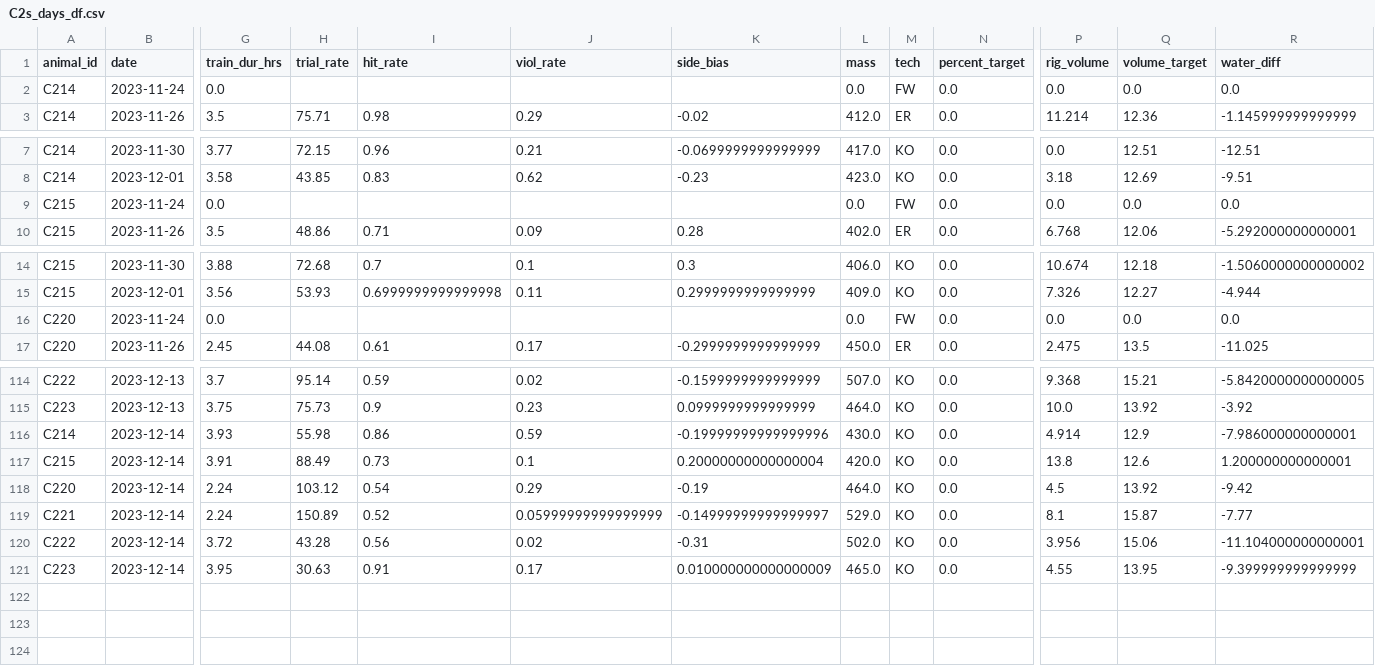
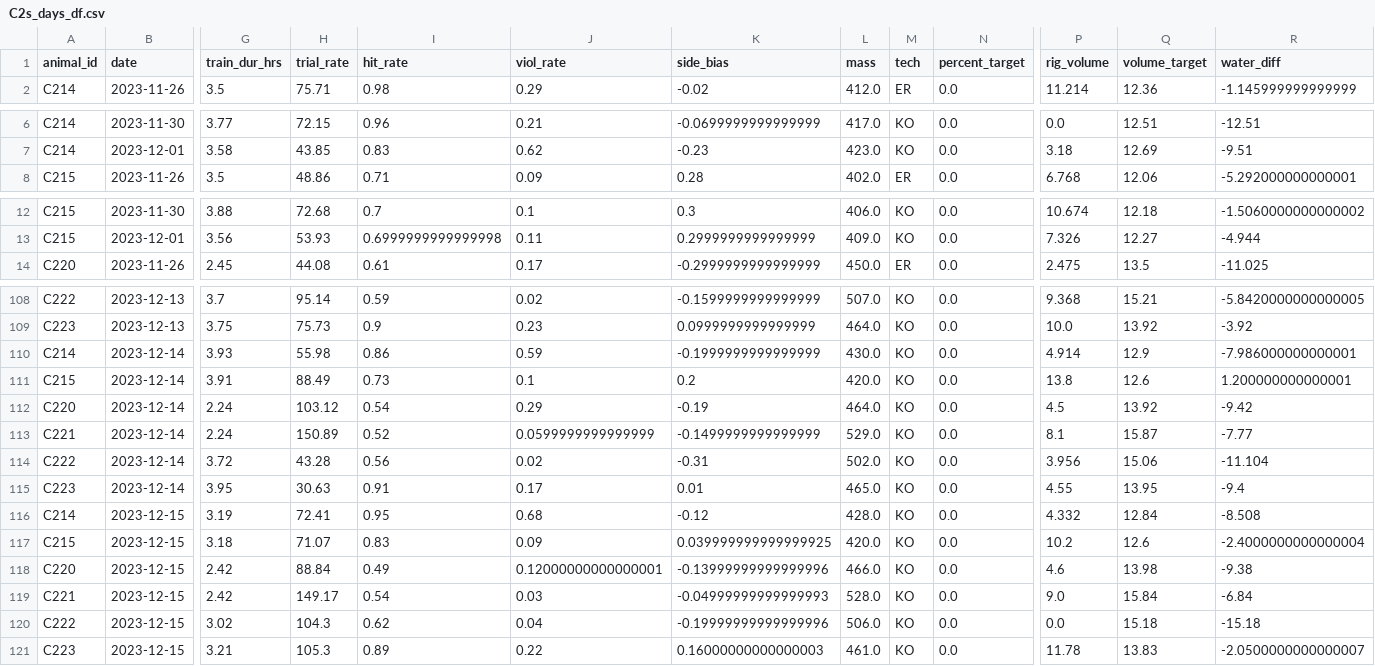
Before and after one commit to Brody-Lab/jbreda_animal_training, a CSV file: data/days_dfs/C2s_days_df.csv, drawn as a sheet; only a part is shown, gaps mark what is left out; removed rows and columns are numbered as before the commit, all else as after; rows hold the shown columns only; the diff covers the shown part only; the diff names each change by its address in the sheet, - before the commit and + after, or states it on an @@ line.

```diff
--- a/data/days_dfs/C2s_days_df.csv
+++ b/data/days_dfs/C2s_days_df.csv
-row 2: C214 | 2023-11-24 | 0.0 |  |  |  |  | 0.0 | FW | 0.0 | 0.0 | 0.0 | 0.0
-row 9: C215 | 2023-11-24 | 0.0 |  |  |  |  | 0.0 | FW | 0.0 | 0.0 | 0.0 | 0.0
-row 16: C220 | 2023-11-24 | 0.0 |  |  |  |  | 0.0 | FW | 0.0 | 0.0 | 0.0 | 0.0
-K110 (side_bias): -0.19999999999999996
+K110 (side_bias): -0.1999999999999999
-K111 (side_bias): 0.20000000000000004
+K111 (side_bias): 0.2
-J113 (viol_rate): 0.05999999999999999
+J113 (viol_rate): 0.0599999999999999
-K113 (side_bias): -0.14999999999999997
+K113 (side_bias): -0.1499999999999999
-R114 (water_diff): -11.104000000000001
+R114 (water_diff): -11.104
-K115 (side_bias): 0.010000000000000009
+K115 (side_bias): 0.01
-R115 (water_diff): -9.399999999999999
+R115 (water_diff): -9.4
+row 116: C214 | 2023-12-15 | 3.19 | 72.41 | 0.95 | 0.68 | -0.12 | 428.0 | KO | 0.0 | 4.332 | 12.84 | -8.508
+row 117: C215 | 2023-12-15 | 3.18 | 71.07 | 0.83 | 0.09 | 0.039999999999999925 | 420.0 | KO | 0.0 | 10.2 | 12.6 | -2.4000000000000004
+row 118: C220 | 2023-12-15 | 2.42 | 88.84 | 0.49 | 0.12000000000000001 | -0.13999999999999996 | 466.0 | KO | 0.0 | 4.6 | 13.98 | -9.38
+row 119: C221 | 2023-12-15 | 2.42 | 149.17 | 0.54 | 0.03 | -0.04999999999999993 | 528.0 | KO | 0.0 | 9.0 | 15.84 | -6.84
+row 120: C222 | 2023-12-15 | 3.02 | 104.3 | 0.62 | 0.04 | -0.19999999999999996 | 506.0 | KO | 0.0 | 0.0 | 15.18 | -15.18
+row 121: C223 | 2023-12-15 | 3.21 | 105.3 | 0.89 | 0.22 | 0.16000000000000003 | 461.0 | KO | 0.0 | 11.78 | 13.83 | -2.0500000000000007
```
Also changed, not shown: 3 removed rows elsewhere in this file, data/days_dfs/R012-_days_df.csv, data/days_dfs/R01s_days_df.csv, 23 other files.
